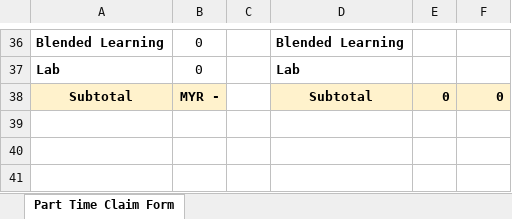
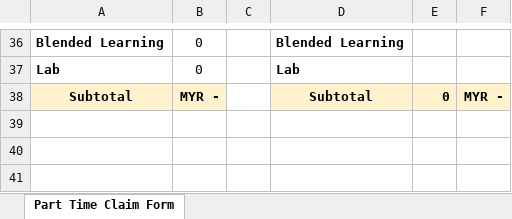
Before and after one commit to haydenteh5526/CourseXcel, an Excel workbook: app/files/Part-Time Lecturer Claim Form - template.xlsx, sheet Part Time Claim Form, drawn as a sheet; only a part is shown, gaps mark what is left out; values as stored, in another font and other column widths than the file's, no borders; charts and pictures not drawn; the diff names each change by its address in the sheet, - before the commit and + after, or states it on an @@ line.

```diff
--- a/app/files/Part-Time Lecturer Claim Form - template.xlsx (sheet Part Time Claim Form)
+++ b/app/files/Part-Time Lecturer Claim Form - template.xlsx (sheet Part Time Claim Form)
-F38: 0
+F38: MYR -
```
Also changed, not shown: 1 other file.
